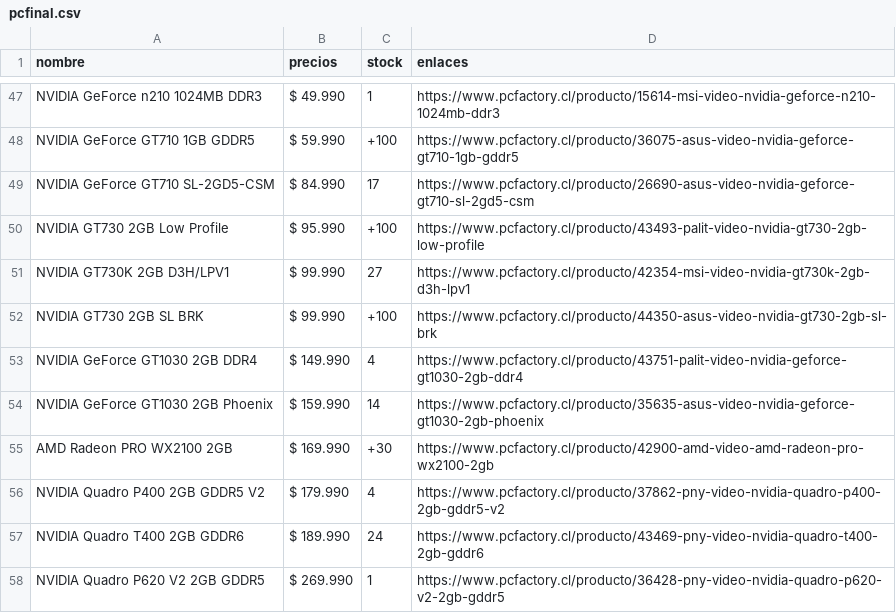
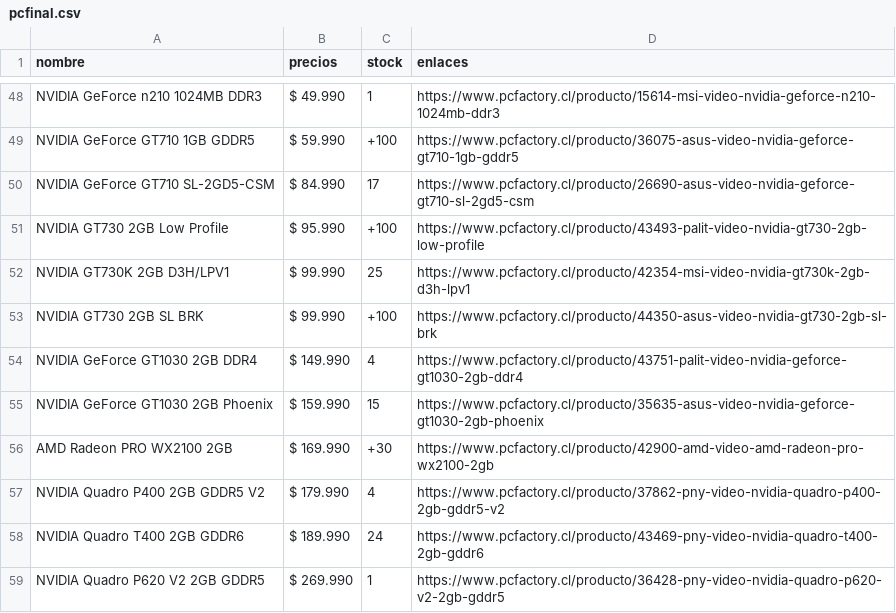
Before and after one commit to cristian-data-science/webscraper_chile_video_cards, a CSV file: video_cards/video_cards/resultados/pcfinal.csv, drawn as a sheet; only a part is shown, gaps mark what is left out; the diff covers the shown part only.

```diff
--- a/video_cards/video_cards/resultados/pcfinal.csv
+++ b/video_cards/video_cards/resultados/pcfinal.csv
@@ -50,6 +51,6 @@ NVIDIA GeForce GT710 SL-2GD5-CSM,$ 84.990,17,https://www.pcfactory.cl/producto/2
 NVIDIA GT730 2GB Low Profile,$ 95.990,+100,https://www.pcfactory.cl/producto/43493-palit-video-nvidia-gt730-2gb-low-profile
-NVIDIA GT730K 2GB D3H/LPV1,$ 99.990,27,https://www.pcfactory.cl/producto/42354-msi-video-nvidia-gt730k-2gb-d3h-lpv1
+NVIDIA GT730K 2GB D3H/LPV1,$ 99.990,25,https://www.pcfactory.cl/producto/42354-msi-video-nvidia-gt730k-2gb-d3h-lpv1
 NVIDIA GT730 2GB SL BRK,$ 99.990,+100,https://www.pcfactory.cl/producto/44350-asus-video-nvidia-gt730-2gb-sl-brk
 NVIDIA GeForce GT1030 2GB DDR4,$ 149.990,4,https://www.pcfactory.cl/producto/43751-palit-video-nvidia-geforce-gt1030-2gb-ddr4
-NVIDIA GeForce GT1030 2GB Phoenix,$ 159.990,14,https://www.pcfactory.cl/producto/35635-asus-video-nvidia-geforce-gt1030-2gb-phoenix
+NVIDIA GeForce GT1030 2GB Phoenix,$ 159.990,15,https://www.pcfactory.cl/producto/35635-asus-video-nvidia-geforce-gt1030-2gb-phoenix
 AMD Radeon PRO WX2100 2GB,$ 169.990,+30,https://www.pcfactory.cl/producto/42900-amd-video-amd-radeon-pro-wx2100-2gb
```
Also changed, not shown: 9 added rows, 8 removed rows, 7 moved rows and 12 edited cells elsewhere in this file, video_cards/video_cards/cleaners/TECNOMASTERTEST.csv, video_cards/video_cards/preproceso/pc_pre.csv, 16 other files.
